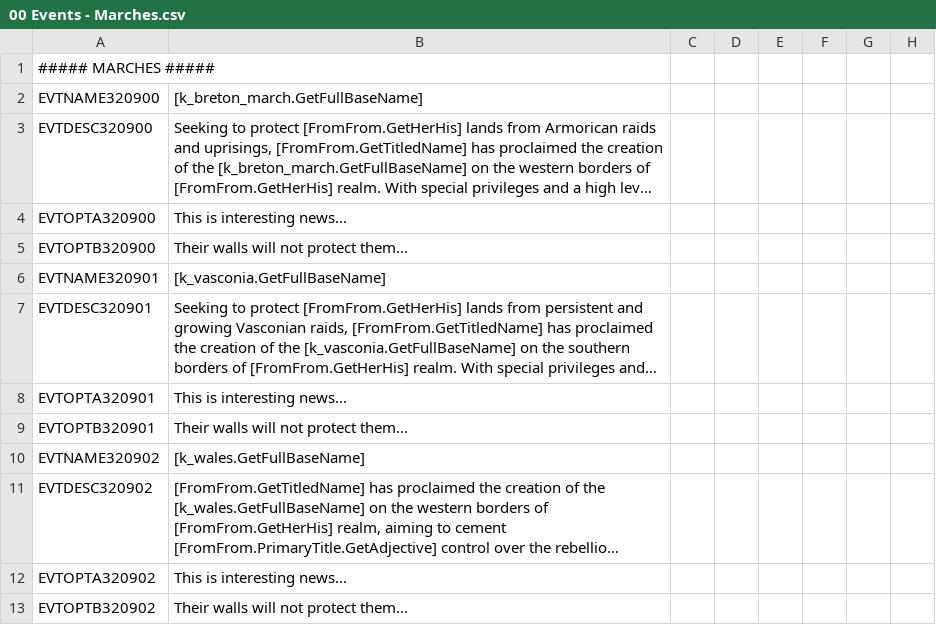
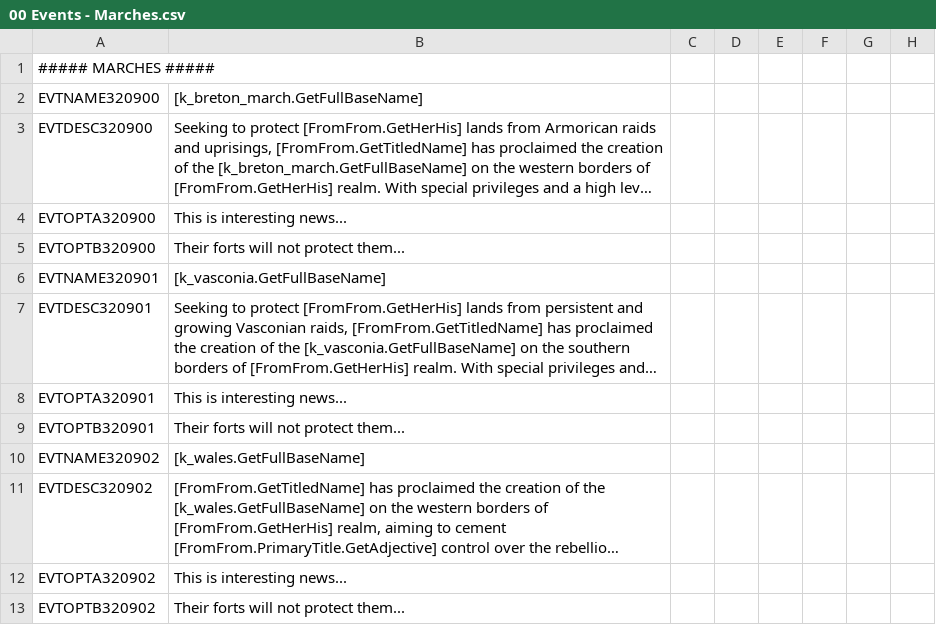
Before and after one commit to DC123456789/Britannia---The-Winter-King, a CSV file: Britannia/localisation/00 Events - Marches.csv, drawn as a sheet; only a part is shown; long unchanged cells end in …; the diff covers the shown part only; the diff names each change by its address in the sheet, - before the commit and + after, or states it on an @@ line.

```diff
--- a/Britannia/localisation/00 Events - Marches.csv
+++ b/Britannia/localisation/00 Events - Marches.csv
-B5: Their walls will not protect them...
+B5: Their forts will not protect them...
-B9: Their walls will not protect them...
+B9: Their forts will not protect them...
-B13: Their walls will not protect them...
+B13: Their forts will not protect them...
```
Also changed, not shown: 8 added rows elsewhere in this file, Britannia/localisation/00 Decisions.csv, Britannia/localisation/00 Events - Titular Titles.csv, 8 other files.
